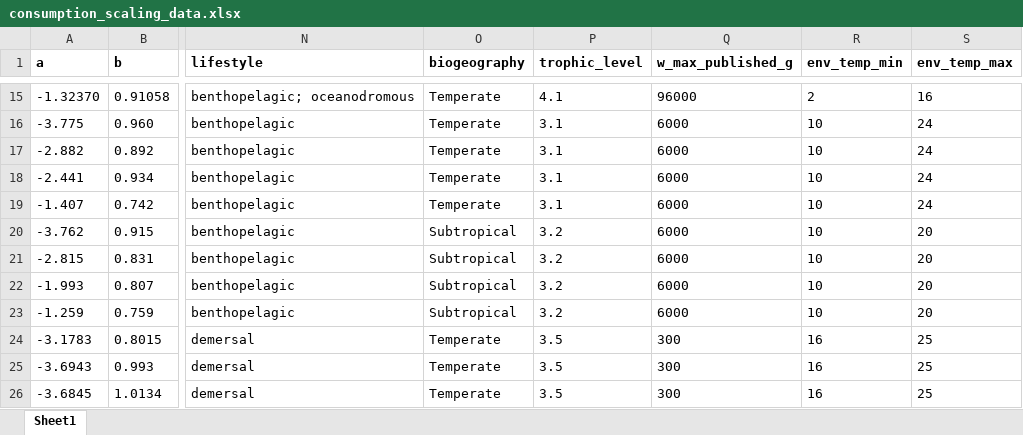
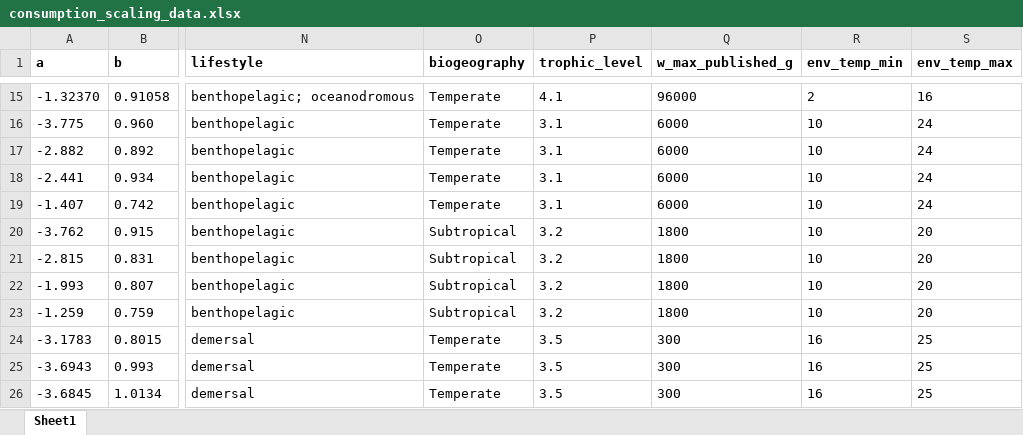
Before and after one commit to maxlindmark/scaling, an Excel workbook: data/consumption_scaling_data.xlsx, sheet Sheet1, drawn as a sheet; only a part is shown, gaps mark what is left out; values as stored, in another font and other column widths than the file's, no borders; the diff names each change by its address in the sheet, - before the commit and + after, or states it on an @@ line.

```diff
--- a/data/consumption_scaling_data.xlsx (sheet Sheet1)
+++ b/data/consumption_scaling_data.xlsx (sheet Sheet1)
-Q20:Q23 (w_max_published_g): 6000
+Q20:Q23 (w_max_published_g): 1800
```
Also changed, not shown: data/consumption_data.xlsx, data/metabolism_data.xlsx, 9 other files.
